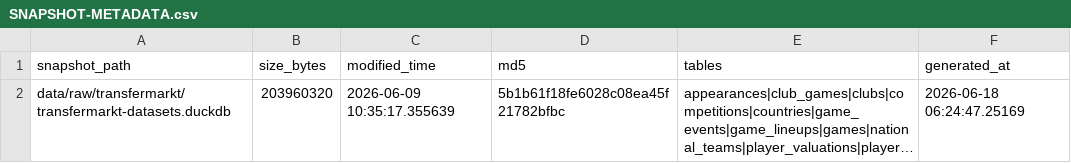
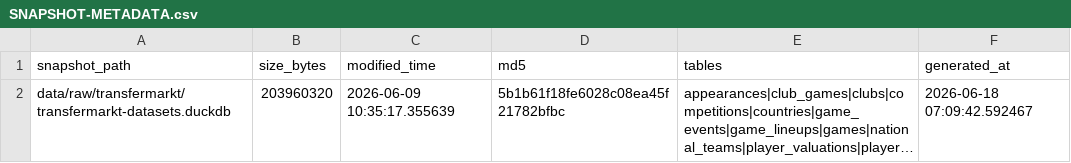
Before and after one commit to DavidZenz/xGelo, a CSV file: data/raw/transfermarkt/SNAPSHOT-METADATA.csv, drawn as a sheet; long unchanged cells end in …; the diff names each change by its address in the sheet, - before the commit and + after, or states it on an @@ line.

```diff
--- a/data/raw/transfermarkt/SNAPSHOT-METADATA.csv
+++ b/data/raw/transfermarkt/SNAPSHOT-METADATA.csv
-F2 (generated_at): 2026-06-18 06:24:47.25169
+F2 (generated_at): 2026-06-18 07:09:42.592467
```
Also changed, not shown: outputs/dashboard/worldcup_bracket_paths.csv, outputs/dashboard/worldcup_bracket_prematch_forecasts.csv, 11 other files.
